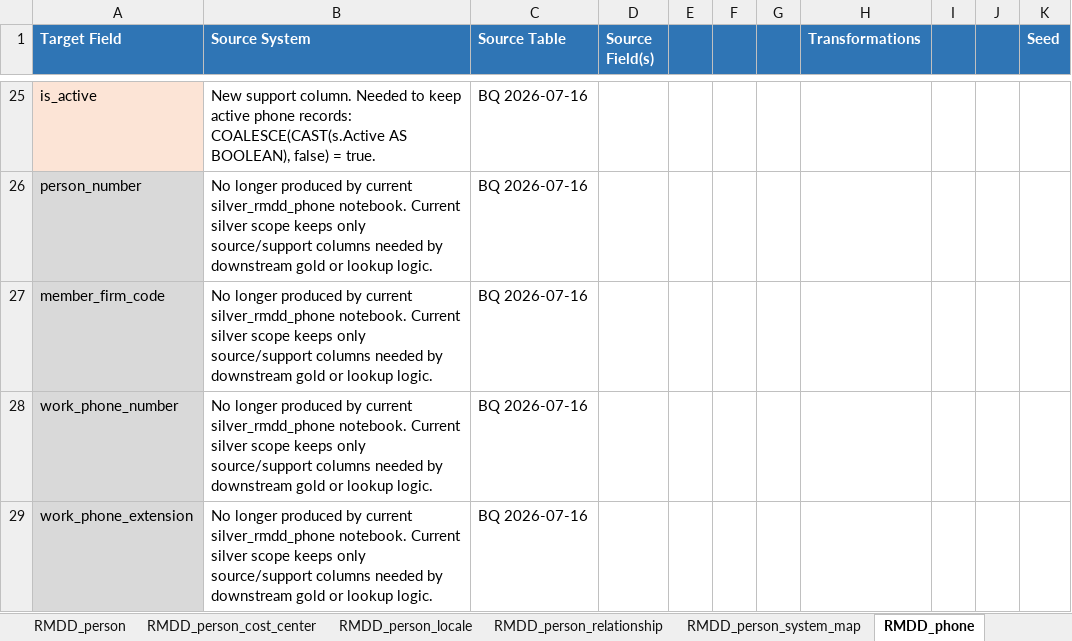
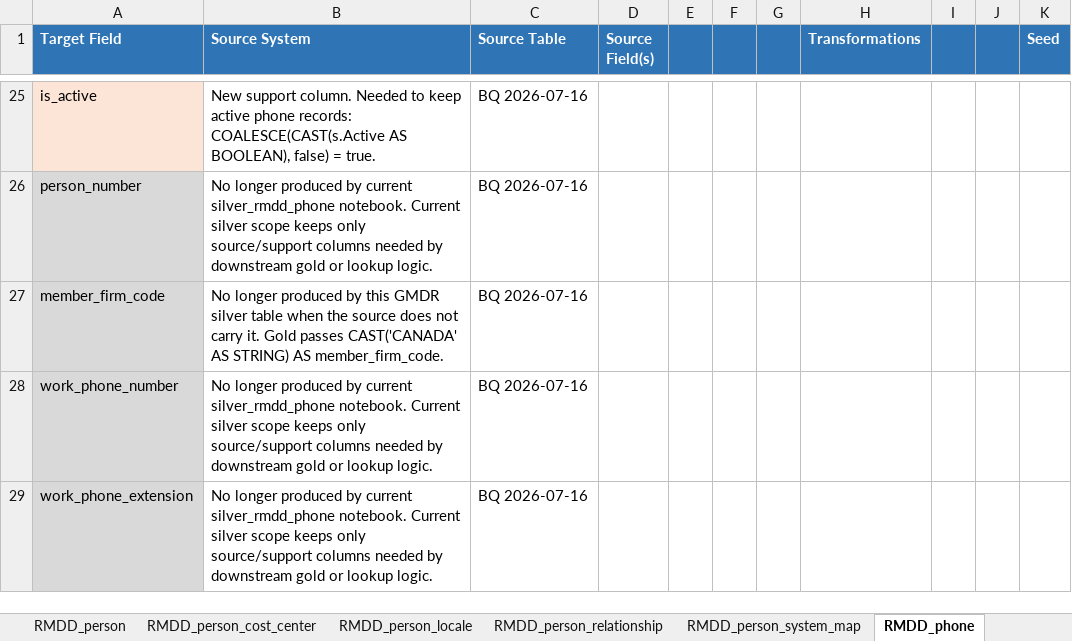
Before and after one commit to sl-bryanvqz/bucket, an Excel workbook: rmdd_silver_mapping_review.xlsx, sheet RMDD_phone, drawn as a sheet; only a part is shown, gaps mark what is left out; values as stored, in another font and other column widths than the file's, no borders; the diff names each change by its address in the sheet, - before the commit and + after, or states it on an @@ line.

```diff
--- a/rmdd_silver_mapping_review.xlsx (sheet RMDD_phone)
+++ b/rmdd_silver_mapping_review.xlsx (sheet RMDD_phone)
-B27 (Source System): …produced by current silver_rmdd_phone notebook. Current silver scope keeps only source/support columns needed by downstream gold or lookup logic.
+B27 (Source System): …produced by this GMDR silver table when the source does not carry it. Gold passes CAST('CANADA' AS STRING) AS member_firm_code.
```
Also changed, not shown: sheet RMDD_email, other sheet tabs.
